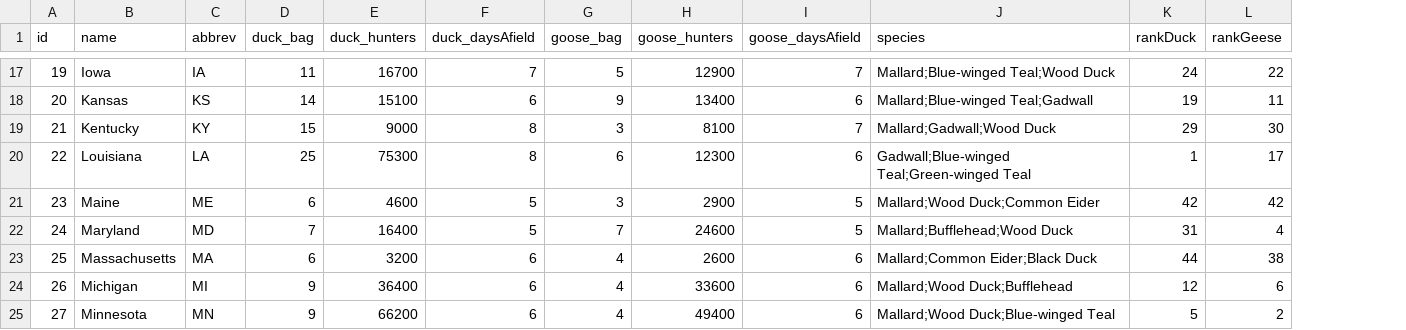
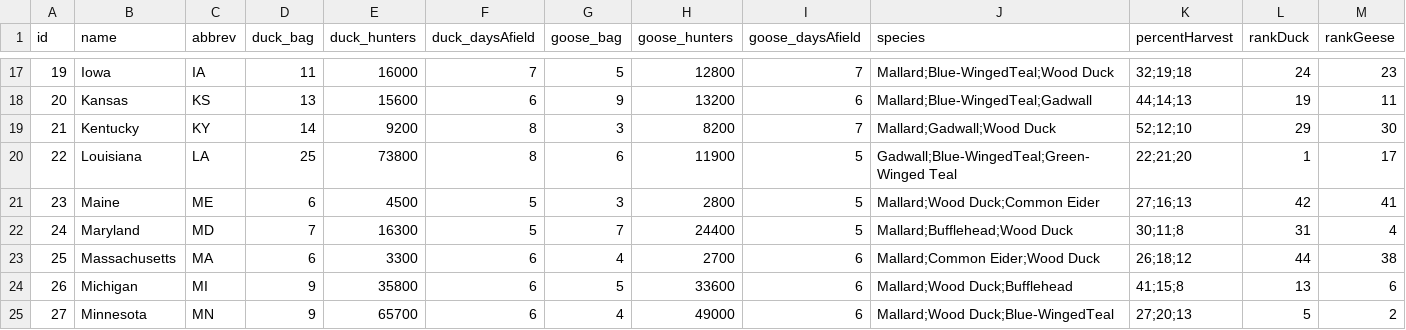
Before and after one commit to thoufer/harvestVis_demo, a CSV file: js/States.csv, drawn as a sheet; only a part is shown, gaps mark what is left out; addresses are those after the commit; the diff covers the shown part only; the diff names each change by its address in the sheet, - before the commit and + after, or states it on an @@ line.

```diff
--- a/js/States.csv
+++ b/js/States.csv
+column K (percentHarvest), rows 17-25: 32;19;18 | 44;14;13 | 52;12;10 | 22;21;20 | 27;16;13 | 30;11;8 | 26;18;12 | 41;15;8 | 27;20;13
-E17 (duck_hunters): 16700
+E17 (duck_hunters): 16000
-H17 (goose_hunters): 12900
+H17 (goose_hunters): 12800
-J17 (species): Mallard;Blue-winged Teal;Wood Duck
+J17 (species): Mallard;Blue-WingedTeal;Wood Duck
-M17 (rankGeese): 22
+M17 (rankGeese): 23
-D18 (duck_bag): 14
+D18 (duck_bag): 13
-E18 (duck_hunters): 15100
+E18 (duck_hunters): 15600
-H18 (goose_hunters): 13400
+H18 (goose_hunters): 13200
-J18 (species): Mallard;Blue-winged Teal;Gadwall
+J18 (species): Mallard;Blue-WingedTeal;Gadwall
-D19 (duck_bag): 15
+D19 (duck_bag): 14
-E19 (duck_hunters): 9000
+E19 (duck_hunters): 9200
-H19 (goose_hunters): 8100
+H19 (goose_hunters): 8200
-E20 (duck_hunters): 75300
+E20 (duck_hunters): 73800
-H20 (goose_hunters): 12300
+H20 (goose_hunters): 11900
-I20 (goose_daysAfield): 6
+I20 (goose_daysAfield): 5
-J20 (species): Gadwall;Blue-winged Teal;Green-winged Teal
+J20 (species): Gadwall;Blue-WingedTeal;Green-Winged Teal
-E21 (duck_hunters): 4600
+E21 (duck_hunters): 4500
-H21 (goose_hunters): 2900
+H21 (goose_hunters): 2800
-M21 (rankGeese): 42
+M21 (rankGeese): 41
-E22 (duck_hunters): 16400
+E22 (duck_hunters): 16300
-H22 (goose_hunters): 24600
+H22 (goose_hunters): 24400
-E23 (duck_hunters): 3200
+E23 (duck_hunters): 3300
-H23 (goose_hunters): 2600
+H23 (goose_hunters): 2700
-J23 (species): Mallard;Common Eider;Black Duck
+J23 (species): Mallard;Common Eider;Wood Duck
-E24 (duck_hunters): 36400
+E24 (duck_hunters): 35800
-G24 (goose_bag): 4
+G24 (goose_bag): 5
-L24 (rankDuck): 12
+L24 (rankDuck): 13
-E25 (duck_hunters): 66200
+E25 (duck_hunters): 65700
-H25 (goose_hunters): 49400
+H25 (goose_hunters): 49000
-J25 (species): Mallard;Wood Duck;Blue-winged Teal
+J25 (species): Mallard;Wood Duck;Blue-WingedTeal
```
Also changed, not shown: 146 edited cells elsewhere in this file, 10 other files.
